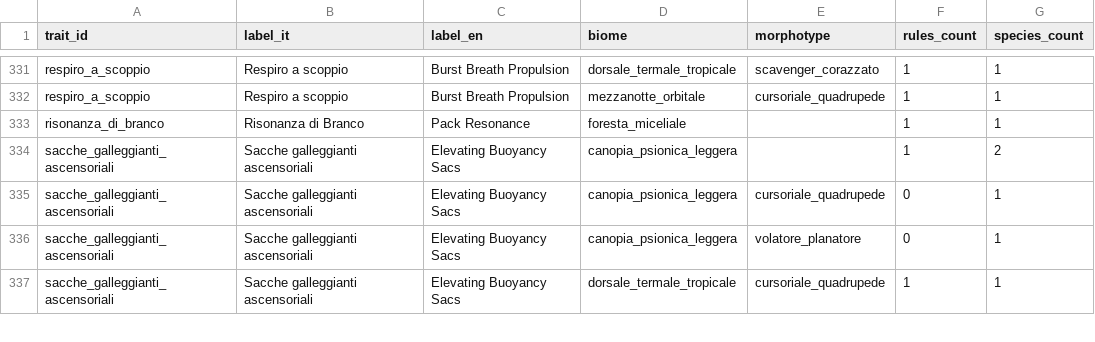
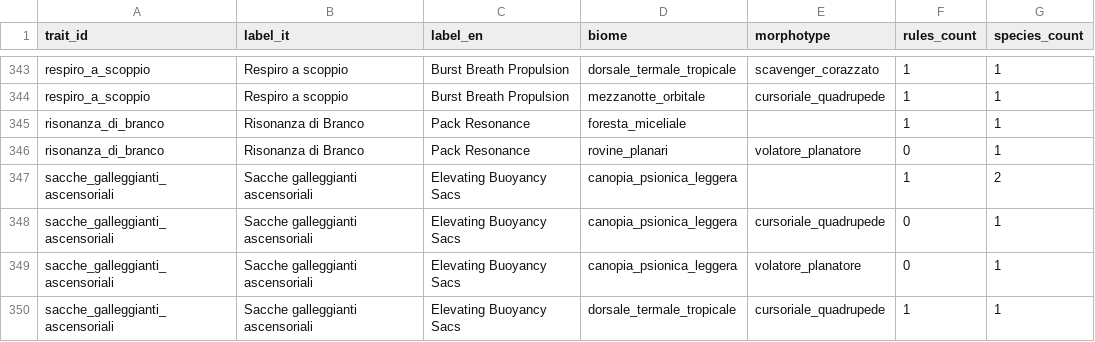
Before and after one commit to MasterDD-L34D/Game, a CSV file: data/derived/analysis/trait_coverage_matrix.csv, drawn as a sheet; only a part is shown, gaps mark what is left out; the diff covers the shown part only.

Commit message:
Add Evo Tactics pack trait reference mirror and sync docs

```diff
--- a/data/derived/analysis/trait_coverage_matrix.csv
+++ b/data/derived/analysis/trait_coverage_matrix.csv
@@ -333,2 +345,3 @@ respiro_a_scoppio,Respiro a scoppio,Burst Breath Propulsion,mezzanotte_orbitale,
 risonanza_di_branco,Risonanza di Branco,Pack Resonance,foresta_miceliale,,1,1
+risonanza_di_branco,Risonanza di Branco,Pack Resonance,rovine_planari,volatore_planatore,0,1
 sacche_galleggianti_ascensoriali,Sacche galleggianti ascensoriali,Elevating Buoyancy Sacs,canopia_psionica_leggera,,1,2
```
Also changed, not shown: 15 added rows elsewhere in this file, 6 other files.
